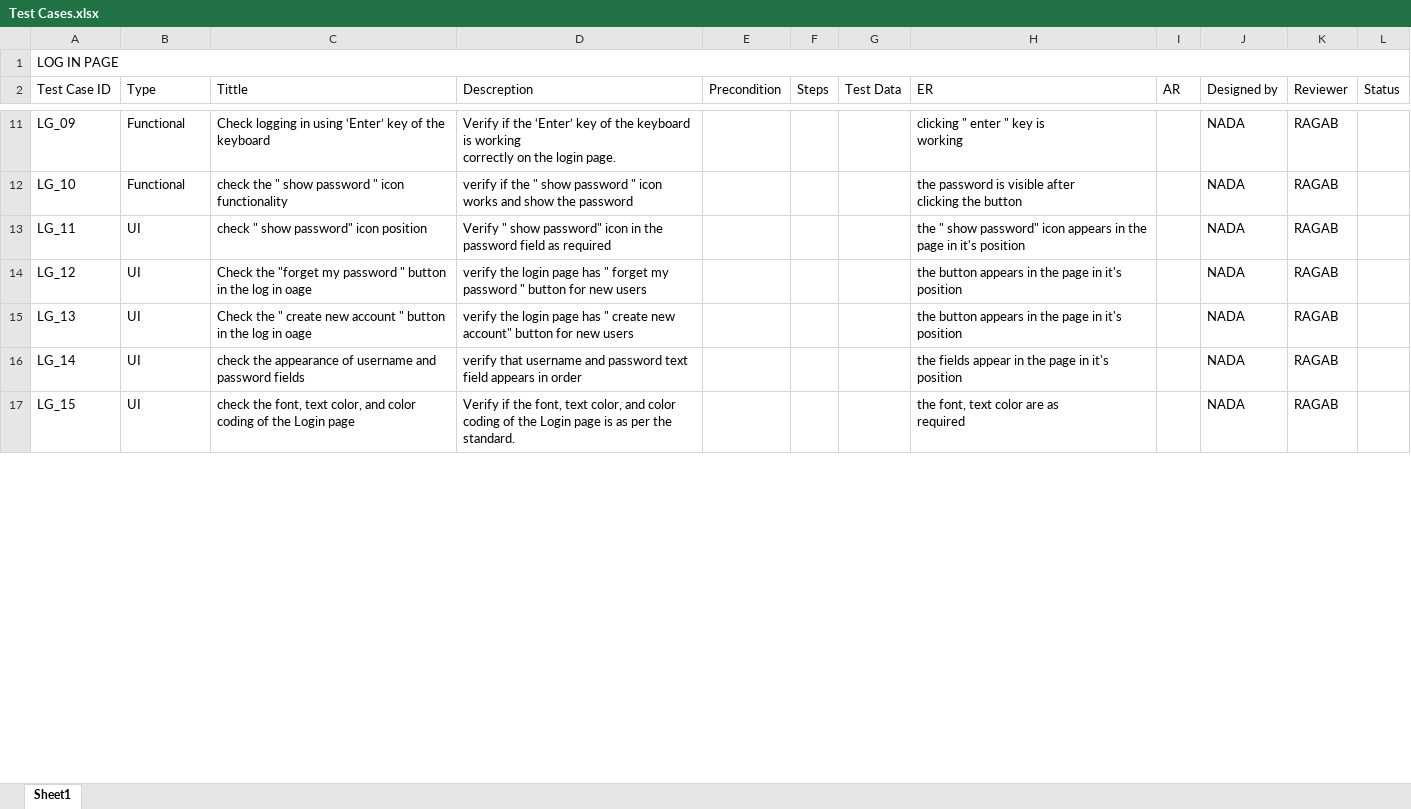
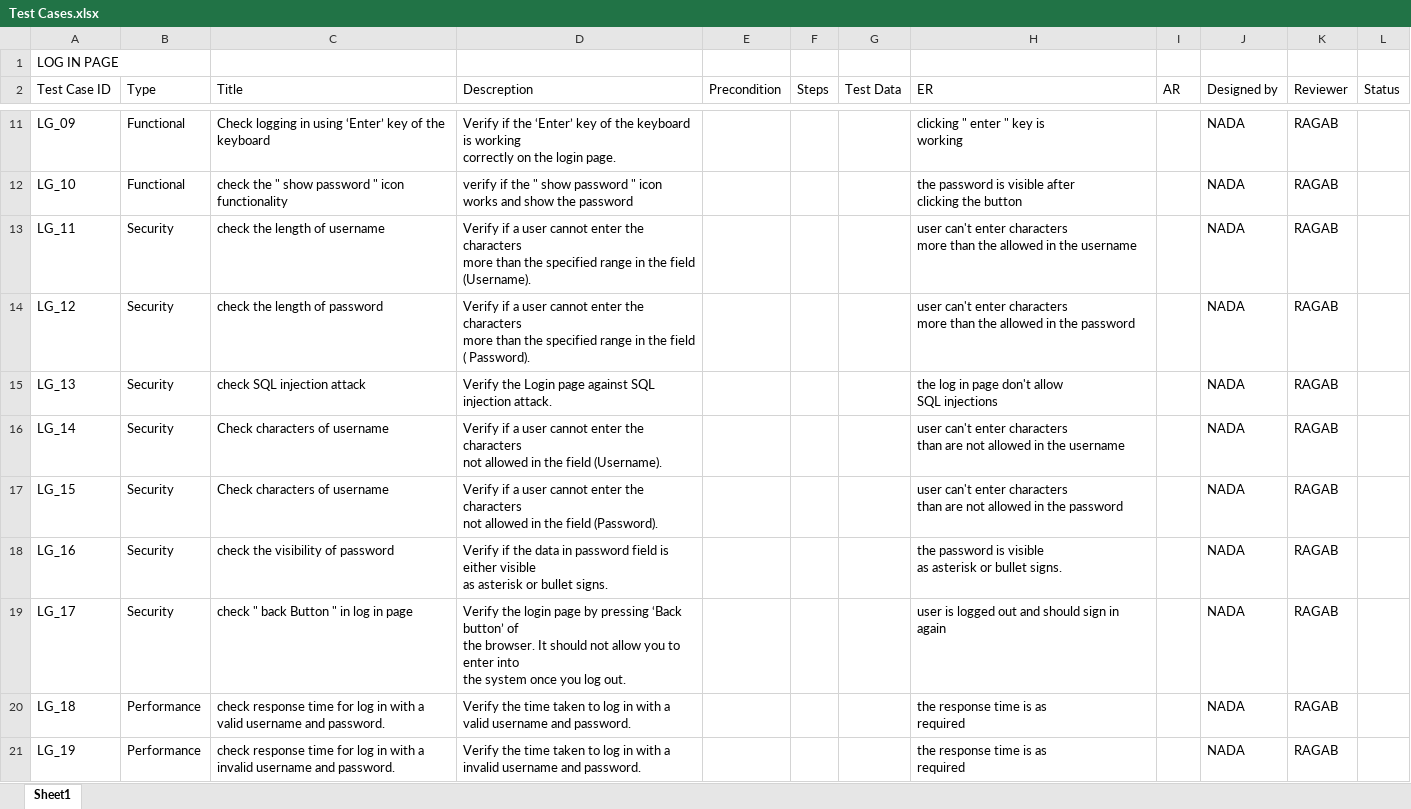
Before and after one commit to AyaMohamed/Learning-hub, an Excel workbook: Test Cases.xlsx, sheet Sheet1, drawn as a sheet; only a part is shown, gaps mark what is left out; values as stored, in another font and other column widths than the file's, no cell formats; removed rows and columns are numbered as before the commit, all else as after; ↵ is a line break in a cell; the diff covers the shown part only; the diff names each change by its address in the sheet, - before the commit and + after, or states it on an @@ line.

```diff
--- a/Test Cases.xlsx (sheet Sheet1)
+++ b/Test Cases.xlsx (sheet Sheet1)
-A1:L1 merged
-C2: Tittle
+C2: Title
-B13:B17 (Type): UI
+B13:B17 (Type): Security
-C13 (Title): check " show password" icon position
+C13 (Title): check the length of username
-D13 (Descreption): Verify " show password" icon in the password field as required
+D13 (Descreption): Verify if a user cannot enter the characters ↵ more than the specified range in the field ↵ (Username).
-H13 (ER): the " show password" icon appears in the page in it's position
+H13 (ER): user can't enter characters ↵ more than the allowed in the username
-C14 (Title): Check the "forget my password " button in the log in oage
+C14 (Title): check the length of password
-D14 (Descreption): verify the login page has " forget my password " button for new users
+D14 (Descreption): Verify if a user cannot enter the characters ↵ more than the specified range in the field ↵ ( Password).
-H14 (ER): the button appears in the page in it's position
+H14 (ER): user can't enter characters ↵ more than the allowed in the password
-C15 (Title): Check the " create new account " button in the log in oage
+C15 (Title): check SQL injection attack
-D15 (Descreption): verify the login page has " create new account" button for new users
+D15 (Descreption): Verify the Login page against SQL injection attack.
-H15 (ER): the button appears in the page in it's position
+H15 (ER): the log in page don't allow ↵ SQL injections
-C16 (Title): check the appearance of username and password fields
+C16 (Title): Check characters of username
-D16 (Descreption): verify that username and password text field appears in order
+D16 (Descreption): Verify if a user cannot enter the characters ↵ not allowed in the field (Username).
-H16 (ER): the fields appear in the page in it's position
+H16 (ER): user can't enter characters ↵ than are not allowed in the username
-C17 (Title): check the font, text color, and color coding of the Login page
+C17 (Title): Check characters of username
-D17 (Descreption): Verify if the font, text color, and color coding of the Login page is as per the standard.
+D17 (Descreption): Verify if a user cannot enter the characters ↵ not allowed in the field (Password).
-H17 (ER): the font, text color are as ↵ required
+H17 (ER): user can't enter characters ↵ than are not allowed in the password
+row 18: LG_16 | Security | check the visibility of password | Verify if the data in password field is either visible ↵ as asterisk or bullet signs. |  |  |  | the password is visible ↵ as asterisk or bullet signs. |  | NADA | RAGAB
+row 19: LG_17 | Security | check " back Button " in log in page | Verify the login page by pressing ‘Back button’ of ↵ the browser. It should not allow you to enter into ↵ the system once you log out. |  |  |  | user is logged out and should sign in again |  | NADA | RAGAB
+row 20: LG_18 | Performance | check response time for log in with a valid username and password. | Verify the time taken to log in with a valid username and password. |  |  |  | the response time is as ↵ required |  | NADA | RAGAB
+row 21: LG_19 | Performance | check response time for log in with a invalid username and password. | Verify the time taken to log in with a invalid username and password. |  |  |  | the response time is as ↵ required |  | NADA | RAGAB
```
Also changed, not shown: 34 added rows, 3 removed rows, 194 edited cells and merged cells elsewhere in this sheet, cell formats.
